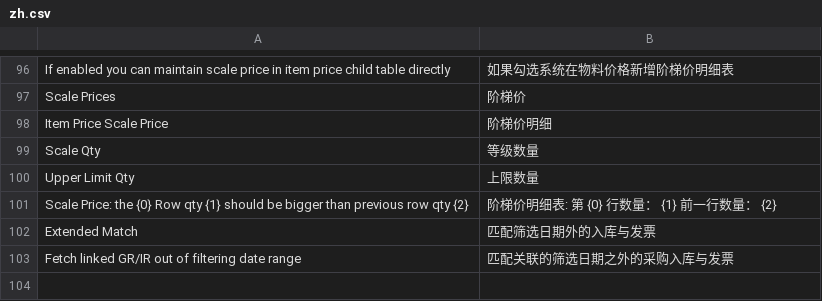
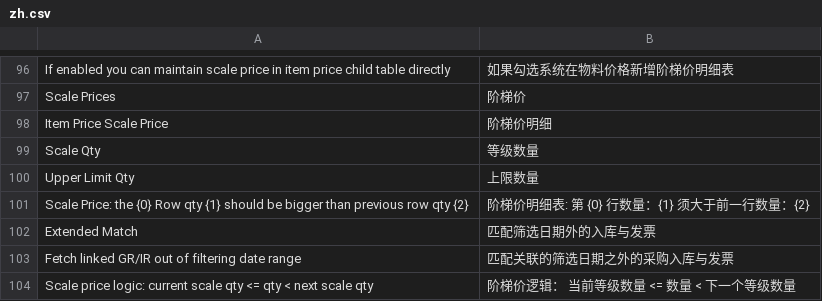
Before and after one commit to z1coyan/erpnext_zelin_ac, a CSV file: zelin_ac/translations/zh.csv, drawn as a sheet; only a part is shown, gaps mark what is left out.

```diff
--- a/zelin_ac/translations/zh.csv
+++ b/zelin_ac/translations/zh.csv
@@ -100,4 +100,5 @@ Scale Qty,等级数量
 Upper Limit Qty,上限数量
-Scale Price: the {0} Row qty {1} should be bigger than previous row qty {2}, 阶梯价明细表: 第 {0} 行数量： {1} 前一行数量： {2}
+Scale Price: the {0} Row qty {1} should be bigger than previous row qty {2}, 阶梯价明细表: 第 {0} 行数量：{1} 须大于前一行数量：{2}
 Extended Match,匹配筛选日期外的入库与发票
 Fetch linked GR/IR out of filtering date range,匹配关联的筛选日期之外的采购入库与发票
+Scale price logic: current scale qty <= qty < next scale qty,阶梯价逻辑： 当前等级数量 <= 数量 < 下一个等级数量
```
Also changed, not shown: 3 other files.
